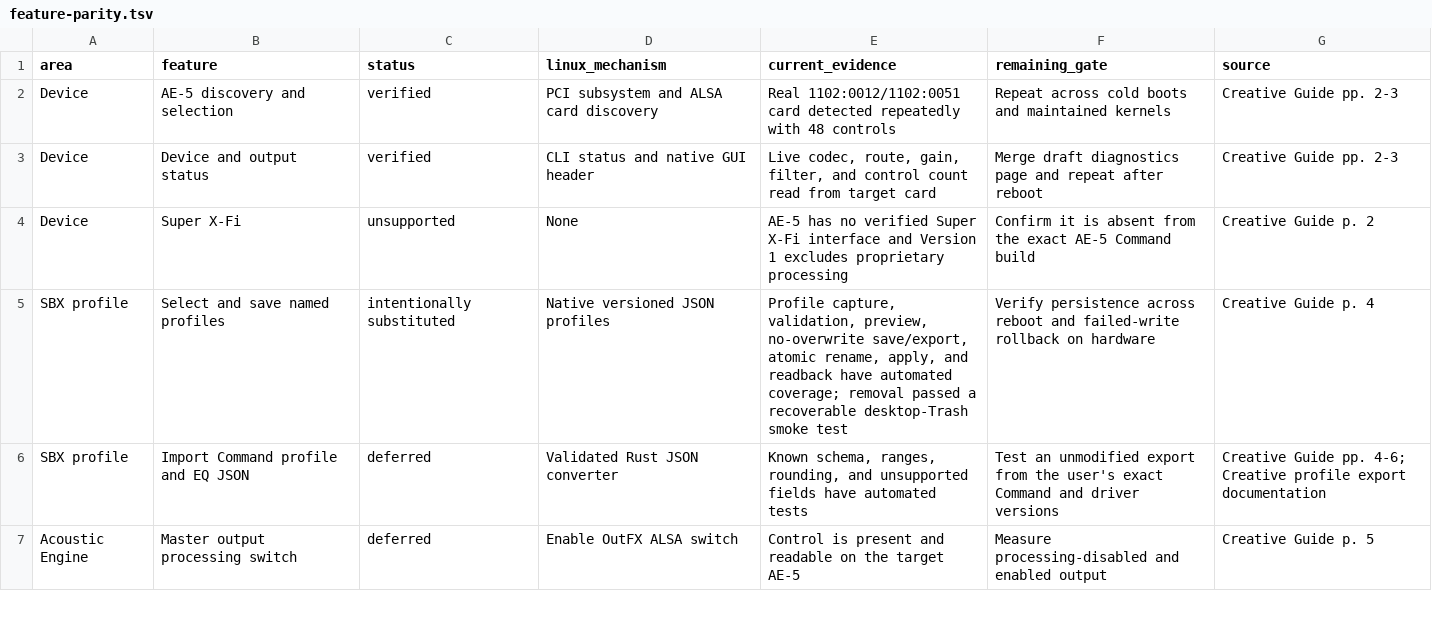
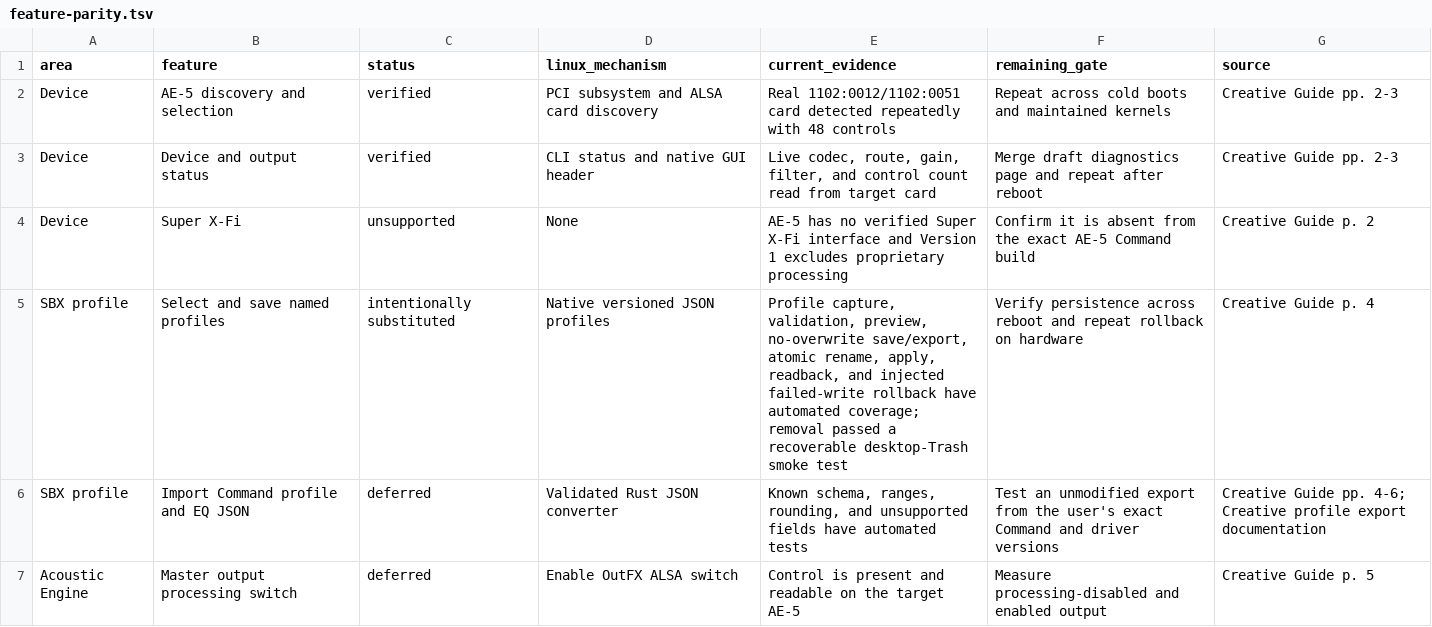
Before and after one commit to klimovich008/ae5-linux-control, a TSV file: feature-parity.tsv, drawn as a sheet; only a part is shown.

Commit message:
Test profile rollback deterministically

```diff
--- a/feature-parity.tsv
+++ b/feature-parity.tsv
@@ -4,3 +4,3 @@ Device	Device and output status	verified	CLI status and native GUI header	Live c
 Device	Super X-Fi	unsupported	None	AE-5 has no verified Super X-Fi interface and Version 1 excludes proprietary processing	Confirm it is absent from the exact AE-5 Command build	Creative Guide p. 2
-SBX profile	Select and save named profiles	intentionally substituted	Native versioned JSON profiles	Profile capture, validation, preview, no-overwrite save/export, atomic rename, apply, and readback have automated coverage; removal passed a recoverable desktop-Trash smoke test	Verify persistence across reboot and failed-write rollback on hardware	Creative Guide p. 4
+SBX profile	Select and save named profiles	intentionally substituted	Native versioned JSON profiles	Profile capture, validation, preview, no-overwrite save/export, atomic rename, apply, readback, and injected failed-write rollback have automated coverage; removal passed a recoverable desktop-Trash smoke test	Verify persistence across reboot and repeat rollback on hardware	Creative Guide p. 4
 SBX profile	Import Command profile and EQ JSON	deferred	Validated Rust JSON converter	Known schema, ranges, rounding, and unsupported fields have automated tests	Test an unmodified export from the user's exact Command and driver versions	Creative Guide pp. 4-6; Creative profile export documentation
```
Also changed, not shown: 1 other file.
